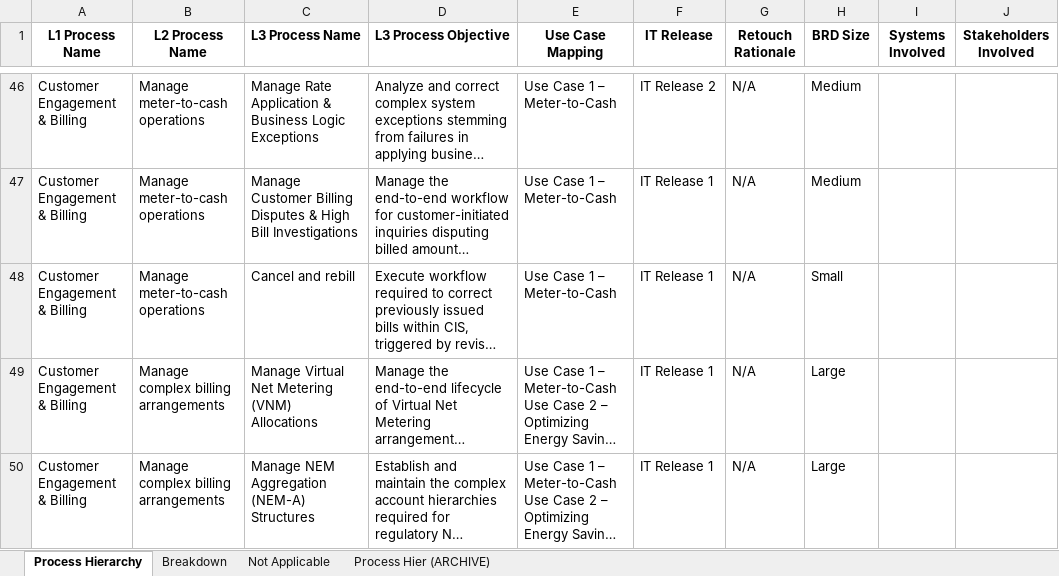
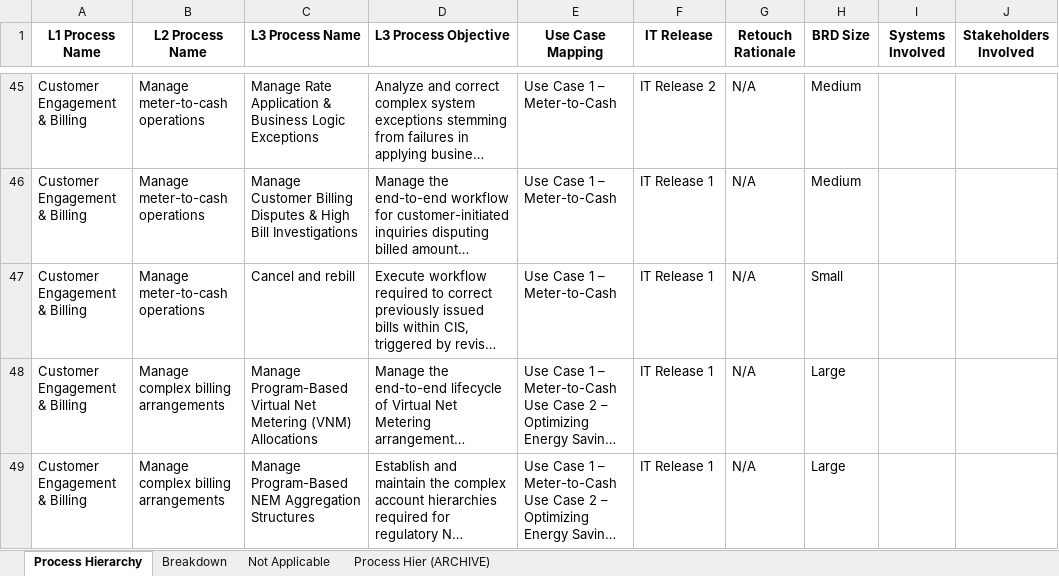
Before and after one commit to anthonycalabro1/AMIhierarchy3, an Excel workbook: SCE AMI - Process Hierarchy.xlsx, sheet Process Hierarchy, drawn as a sheet; only a part is shown, gaps mark what is left out; long unchanged cells end in …; values as stored, in another font and other column widths than the file's, no borders; addresses are those after the commit; the diff covers the shown part only; the diff names each change by its address in the sheet, - before the commit and + after, or states it on an @@ line.

Commit message:
Update hierarchy and search data for improved process management
- Removed the "Calculate and validate register-based bills" entry from hierarchy-data.json, search-index.json, and standalone.html to streamline the process hierarchy.
- Renamed "Manage Virtual Net Metering (VNM) Allocations" and "Manage NEM Aggregation (NEM-A) Structures" to "Manage Program-Based Virtual Net Metering (VNM) Allocations" and "Manage Program-Based NEM Aggregation Structures" respectively for clarity.
- Added a new entry for "Manage Platform-Based Complex Metering Relationships" to enhance the hierarchy with additional process details.
- Updated use cases and IT release versions for several processes to ensure consistency across the application.

```diff
--- a/SCE AMI - Process Hierarchy.xlsx (sheet Process Hierarchy)
+++ b/SCE AMI - Process Hierarchy.xlsx (sheet Process Hierarchy)
-C48 (L3 Process Name): Manage Virtual Net…
+C48 (L3 Process Name): Manage Program-Based Virtual Net…
-C49 (L3 Process Name): Manage NEM Aggregation (NEM-A) Structures
+C49 (L3 Process Name): Manage Program-Based NEM Aggregation Structures
```
Also changed, not shown: 1 added row, 1 removed row and 5 edited cells elsewhere in this sheet, sheet Not Applicable, 3 other files.
